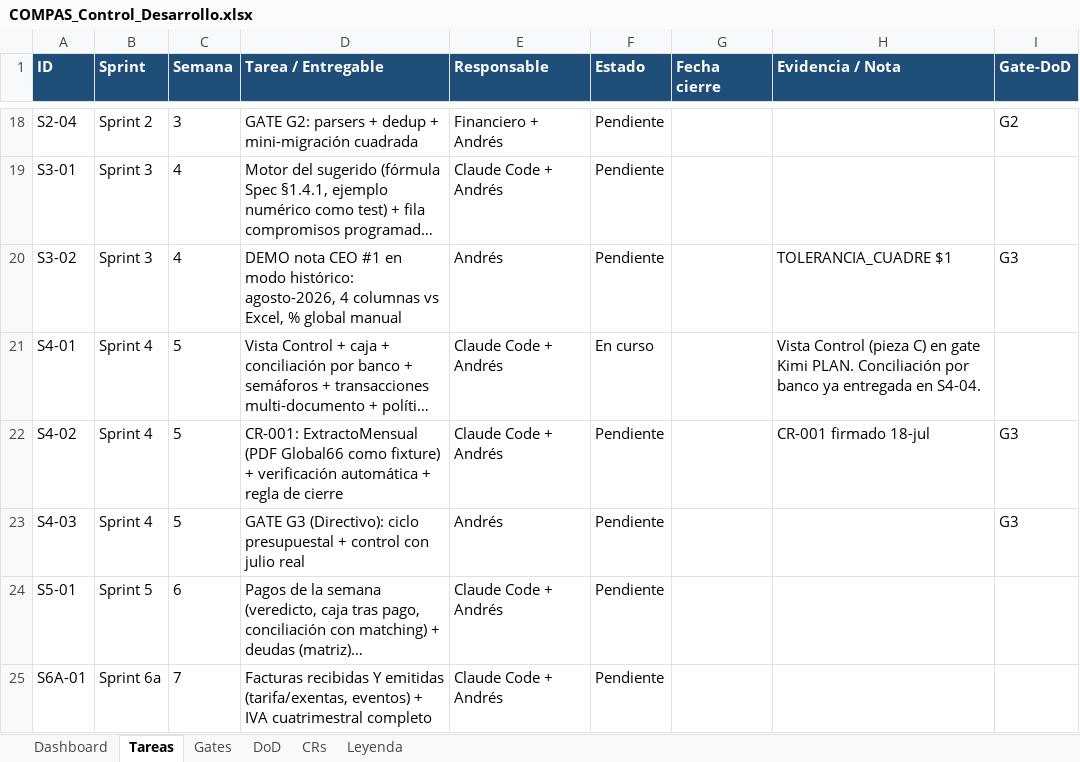
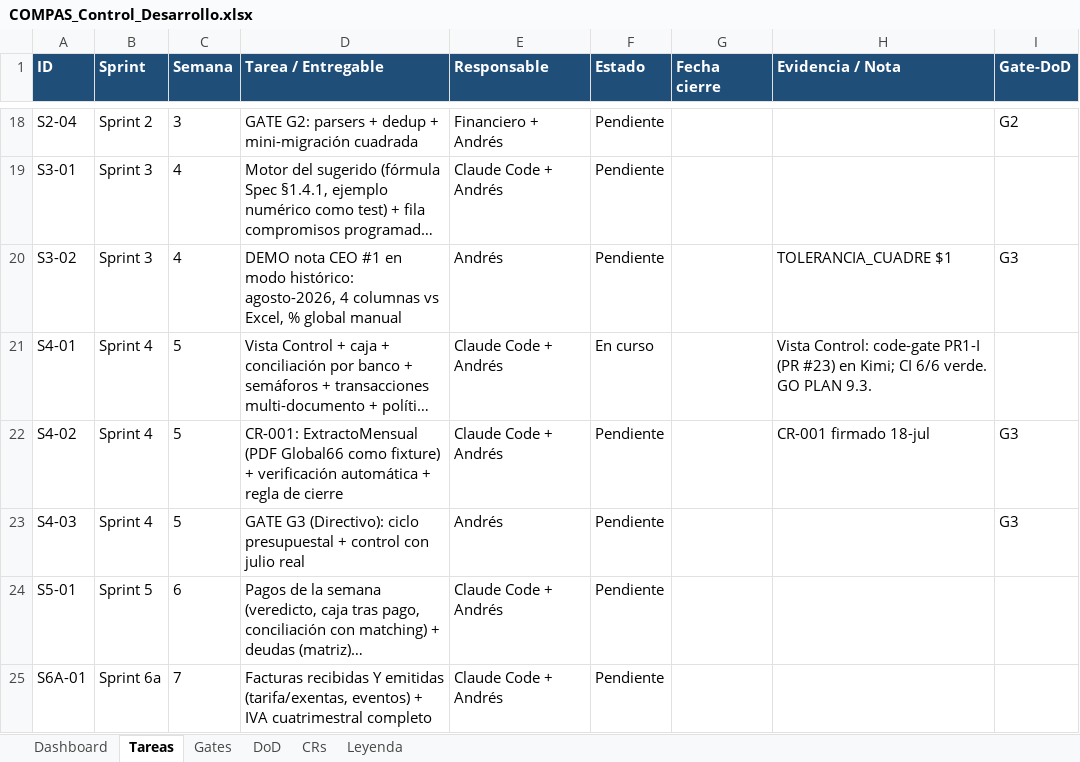
Before and after one commit to RoddosColombia/compas, an Excel workbook: docs/COMPAS_Control_Desarrollo.xlsx, sheet Tareas, drawn as a sheet; only a part is shown, gaps mark what is left out; long unchanged cells end in …; values as stored, in another font and other column widths than the file's, no borders; the diff names each change by its address in the sheet, - before the commit and + after, or states it on an @@ line.

```diff
--- a/docs/COMPAS_Control_Desarrollo.xlsx (sheet Tareas)
+++ b/docs/COMPAS_Control_Desarrollo.xlsx (sheet Tareas)
-H21 (Evidencia / Nota): Vista Control (pieza C) en gate Kimi PLAN. Conciliación por banco ya entregada en S4-04.
+H21 (Evidencia / Nota): Vista Control: code-gate PR1-I (PR #23) en Kimi; CI 6/6 verde. GO PLAN 9.3.
```
Also changed, not shown: sheet Gates, 2 other files.
